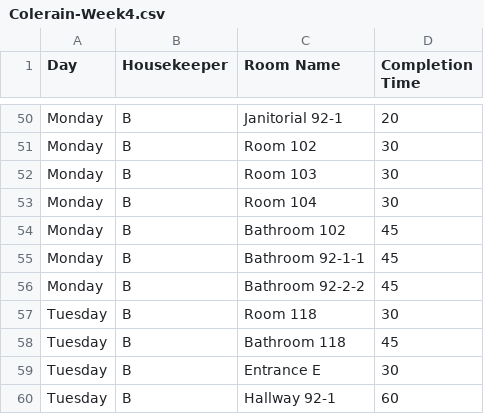
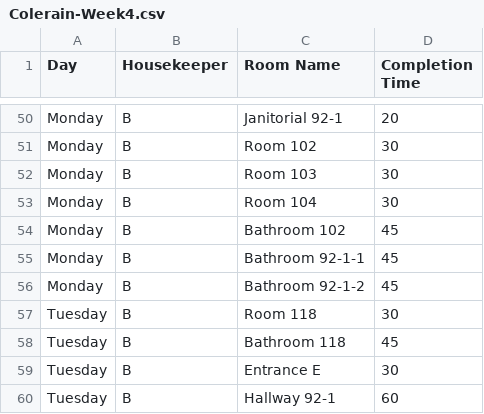
Before and after one commit to nothinghysterical/repository, a CSV file: schedules/Colerain-Week4.csv, drawn as a sheet; only a part is shown, gaps mark what is left out.

Commit message:
Update Colerain-Week4.csv

```diff
--- a/schedules/Colerain-Week4.csv
+++ b/schedules/Colerain-Week4.csv
@@ -55,3 +55,3 @@ Monday	B	Bathroom 102	45
 Monday	B	Bathroom 92-1-1	45
-Monday	B	Bathroom 92-2-2	45
+Monday	B	Bathroom 92-1-2	45
 Tuesday	B	Room 118	30
```
